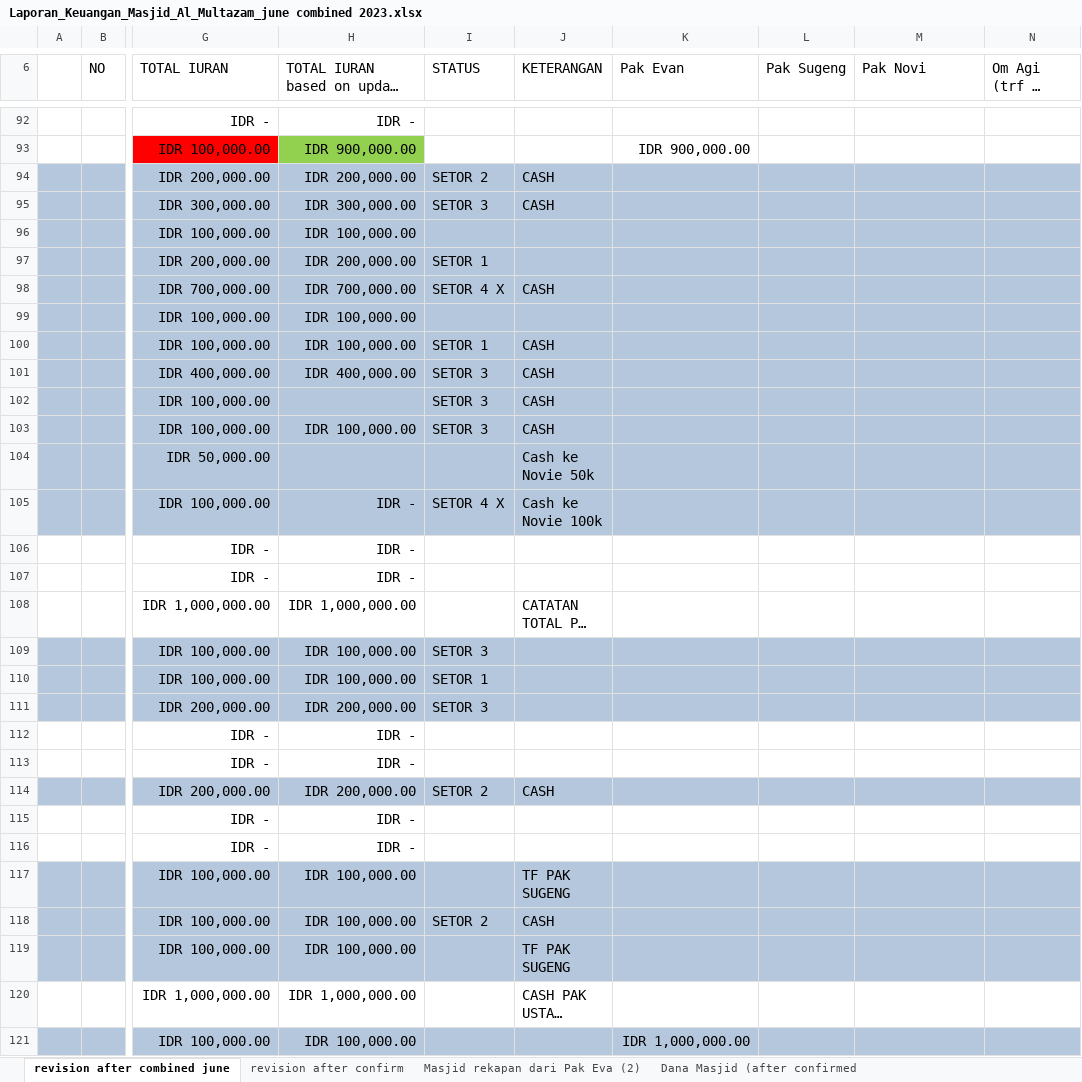
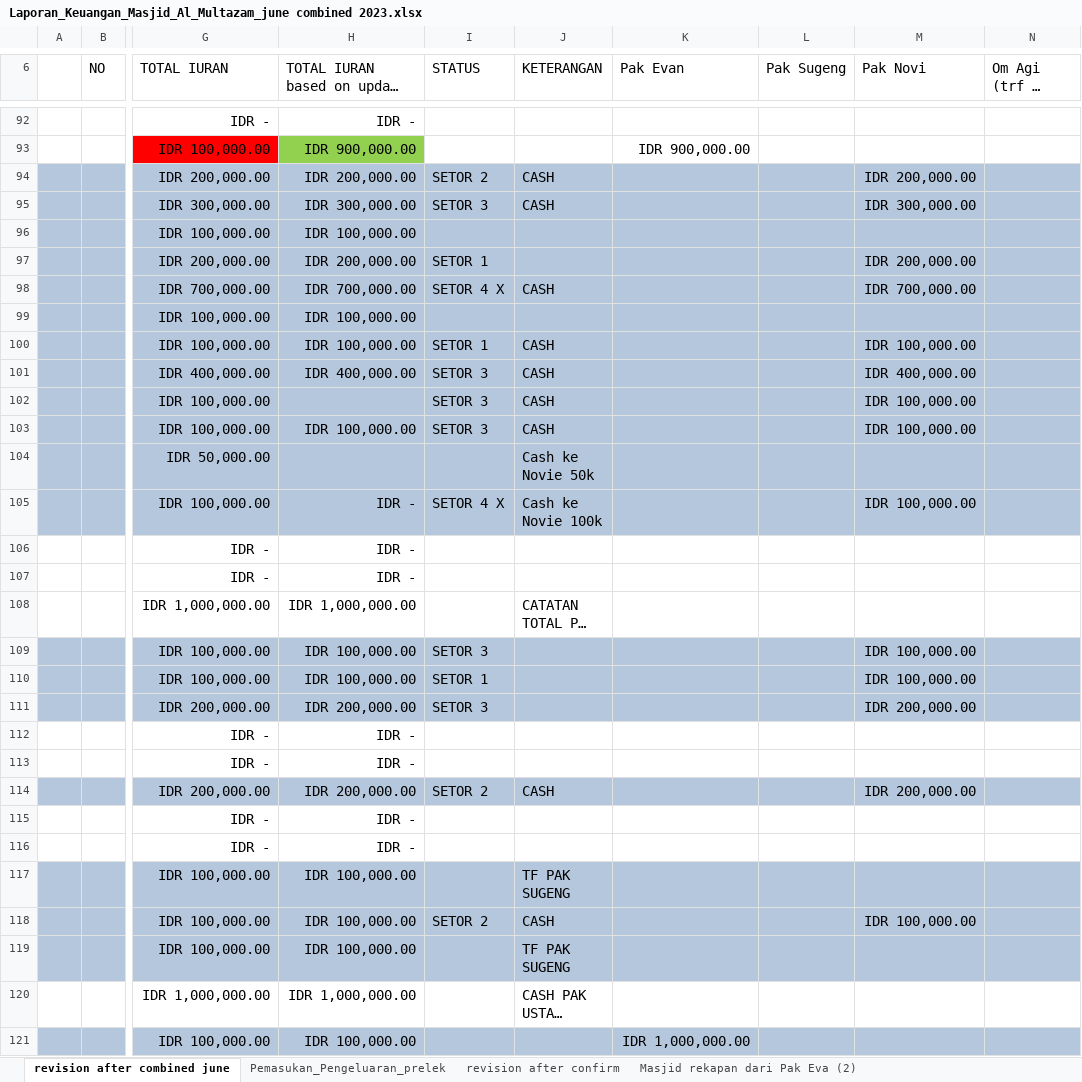
Before and after one commit to shidqiaqil/punya_novie_2, an Excel workbook: Laporan_Keuangan_Masjid_Al_Multazam_june combined 2023.xlsx, sheet revision after combined june, drawn as a sheet; only a part is shown, gaps mark what is left out; long unchanged cells end in …; values as stored, in another font and other column widths than the file's, no borders; charts and pictures not drawn; the diff covers the shown part only; the diff names each change by its address in the sheet, - before the commit and + after, or states it on an @@ line.

Commit message:
Add files via upload

```diff
--- a/Laporan_Keuangan_Masjid_Al_Multazam_june combined 2023.xlsx (sheet revision after combined june)
+++ b/Laporan_Keuangan_Masjid_Al_Multazam_june combined 2023.xlsx (sheet revision after combined june)
-M94 (Pak Novi): (empty)
+M94 (Pak Novi): IDR 200,000.00
-M95 (Pak Novi): (empty)
+M95 (Pak Novi): IDR 300,000.00
-M97 (Pak Novi): (empty)
+M97 (Pak Novi): IDR 200,000.00
-M98 (Pak Novi): (empty)
+M98 (Pak Novi): IDR 700,000.00
-M100 (Pak Novi): (empty)
+M100 (Pak Novi): IDR 100,000.00
-M101 (Pak Novi): (empty)
+M101 (Pak Novi): IDR 400,000.00
-M102:M103 (Pak Novi): (empty)
+M102:M103 (Pak Novi): IDR 100,000.00
-M105 (Pak Novi): (empty)
+M105 (Pak Novi): IDR 100,000.00
-M109:M110 (Pak Novi): (empty)
+M109:M110 (Pak Novi): IDR 100,000.00
-M111 (Pak Novi): (empty)
+M111 (Pak Novi): IDR 200,000.00
-M114 (Pak Novi): (empty)
+M114 (Pak Novi): IDR 200,000.00
-M118 (Pak Novi): (empty)
+M118 (Pak Novi): IDR 100,000.00
```
Also changed, not shown: 1 added row and 36 edited cells elsewhere in this sheet, sheet Pemasukan_Pengeluaran_prelek, sheet Kotak amal, other sheet tabs, formulas that keep their value.
